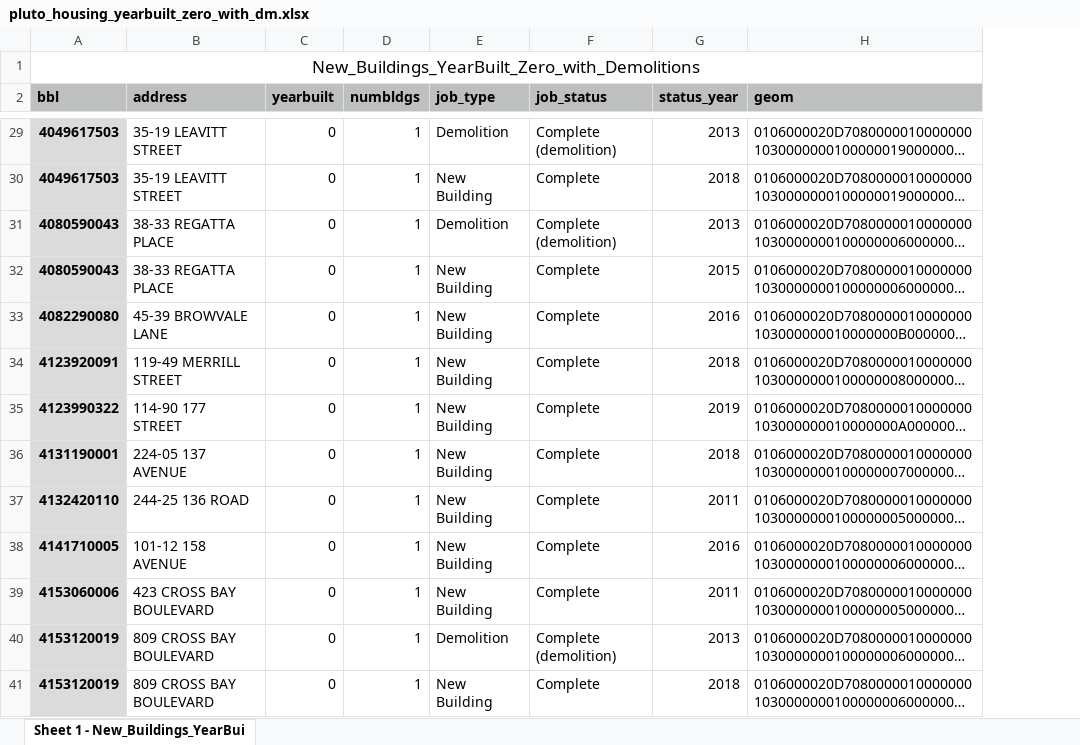
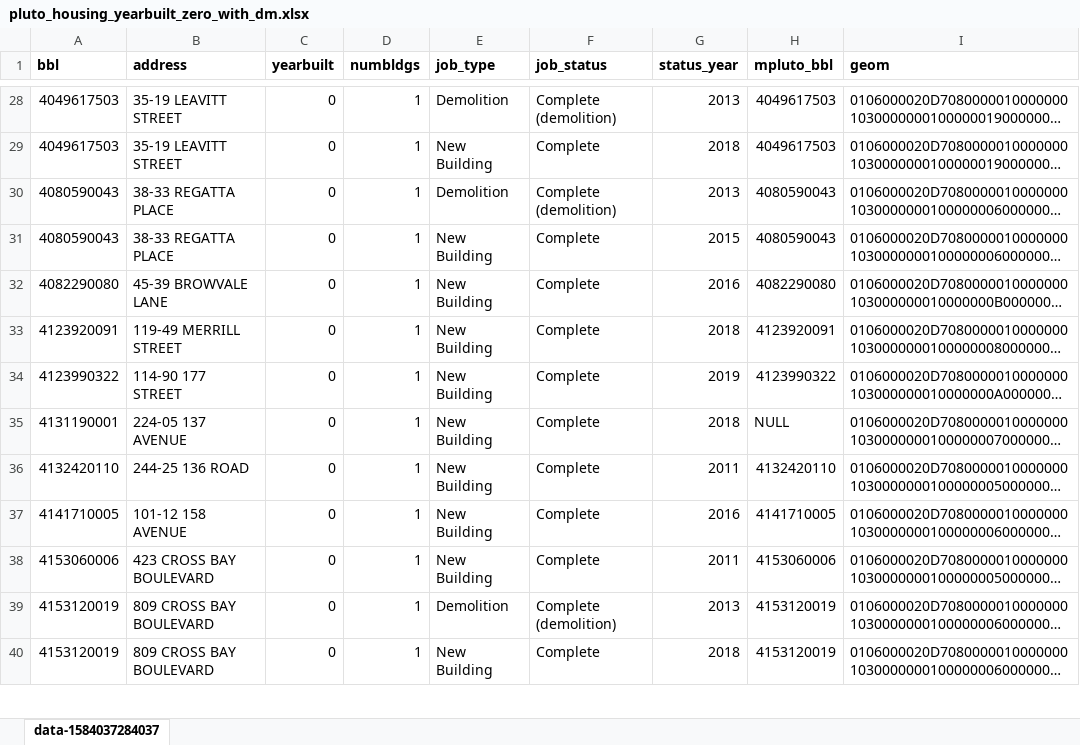
Before and after one commit to NYCPlanning/ann, an Excel workbook: yearbuilt 2020-02/output/pluto_housing_yearbuilt_zero_with_dm.xlsx, sheet data-1584037284037, drawn as a sheet; only a part is shown, gaps mark what is left out; long unchanged cells end in …; values as stored, in another font and other column widths than the file's, no borders; removed rows and columns are numbered as before the commit, all else as after; the diff covers the shown part only; the diff names each change by its address in the sheet, - before the commit and + after, or states it on an @@ line.

Commit message:
Add check on building footprints

```diff
--- a/yearbuilt 2020-02/output/pluto_housing_yearbuilt_zero_with_dm.xlsx (sheet data-1584037284037)
+++ b/yearbuilt 2020-02/output/pluto_housing_yearbuilt_zero_with_dm.xlsx (sheet data-1584037284037)
-sheet tab: Sheet 1 - New_Buildings_YearBui
+sheet tab: data-1584037284037
+column H (mpluto_bbl), rows 28-40: 4049617503 | 4049617503 | 4080590043 | 4080590043 | 4082290080 | 4123920091 | 4123990322 | NULL | 4132420110 | 4141710005 | 4153060006 | 4153120019 | 4153120019
-row 1: New_Buildings_YearBuilt_Zero_with_Demolitions
-A1:G1 fill: #BDC0BF
+A1:G1 fill: none
-I1 fill: #BDC0BF
+I1 fill: none
@@ A28:A40 fill: #DBDBDB → none, bold: on → off @@
```
Also changed, not shown: 1 removed row and cell formats elsewhere in this sheet, yearbuilt 2020-02/output/pluto_housing_yearbuilt_zero.xlsx, 1 other file.
